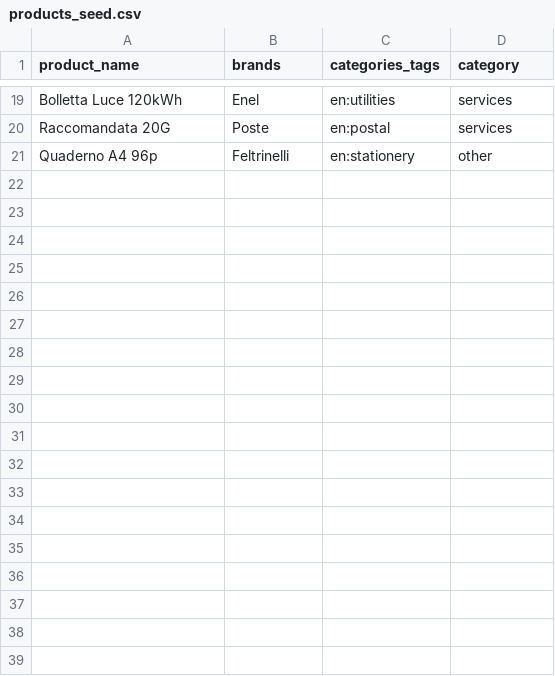
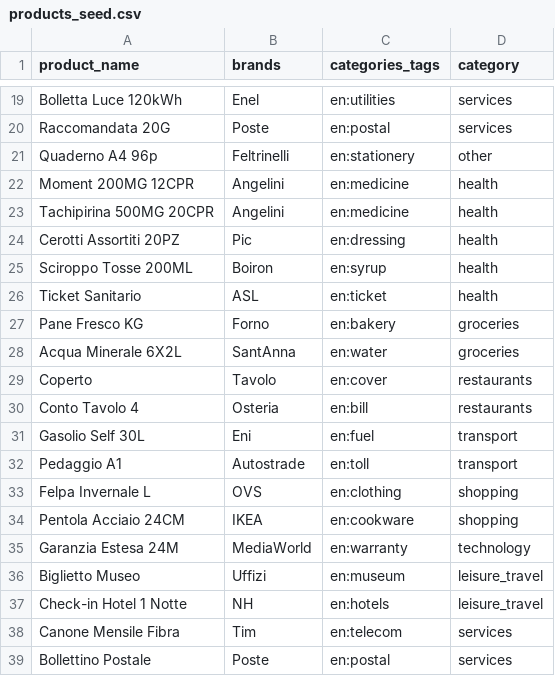
Before and after one commit to elchief84/receipt-ai, a CSV file: ml/data/seeds/products_seed.csv, drawn as a sheet; only a part is shown, gaps mark what is left out; the diff names each change by its address in the sheet, - before the commit and + after, or states it on an @@ line.

Commit message:
Fix totale €0.00 + confidence farmacia + asset load
- extractor: ultima riga-totale vince, ignora SUBTOTALE, tollera
  'TOTALE COMPLESSIVO 13,60' / due punti / totale su due righe.
  Ipotesi confermata: keyword seguita da altre parole rompeva la regex.
- seeds: +19 prodotti con parole reali da scontrino; retrain vocab 394;
  spot-check farmacia-like -> health 99.5% (era 53%).
- core: rootBundle.load + decode sincrono (loadString usa isolate via
  compute e si pianta sotto flutter test con asset >10KB).
- Result: toggle 'Mostra testo OCR' per diagnosi future.

```diff
--- a/ml/data/seeds/products_seed.csv
+++ b/ml/data/seeds/products_seed.csv
+row 22: Moment 200MG 12CPR | Angelini | en:medicine | health
+row 23: Tachipirina 500MG 20CPR | Angelini | en:medicine | health
+row 24: Cerotti Assortiti 20PZ | Pic | en:dressing | health
+row 25: Sciroppo Tosse 200ML | Boiron | en:syrup | health
+row 26: Ticket Sanitario | ASL | en:ticket | health
+row 27: Pane Fresco KG | Forno | en:bakery | groceries
+row 28: Acqua Minerale 6X2L | SantAnna | en:water | groceries
+row 29: Coperto | Tavolo | en:cover | restaurants
+row 30: Conto Tavolo 4 | Osteria | en:bill | restaurants
+row 31: Gasolio Self 30L | Eni | en:fuel | transport
+row 32: Pedaggio A1 | Autostrade | en:toll | transport
+row 33: Felpa Invernale L | OVS | en:clothing | shopping
+row 34: Pentola Acciaio 24CM | IKEA | en:cookware | shopping
+row 35: Garanzia Estesa 24M | MediaWorld | en:warranty | technology
+row 36: Biglietto Museo | Uffizi | en:museum | leisure_travel
+row 37: Check-in Hotel 1 Notte | NH | en:hotels | leisure_travel
+row 38: Canone Mensile Fibra | Tim | en:telecom | services
+row 39: Bollettino Postale | Poste | en:postal | services
```
Also changed, not shown: 9 other files.
